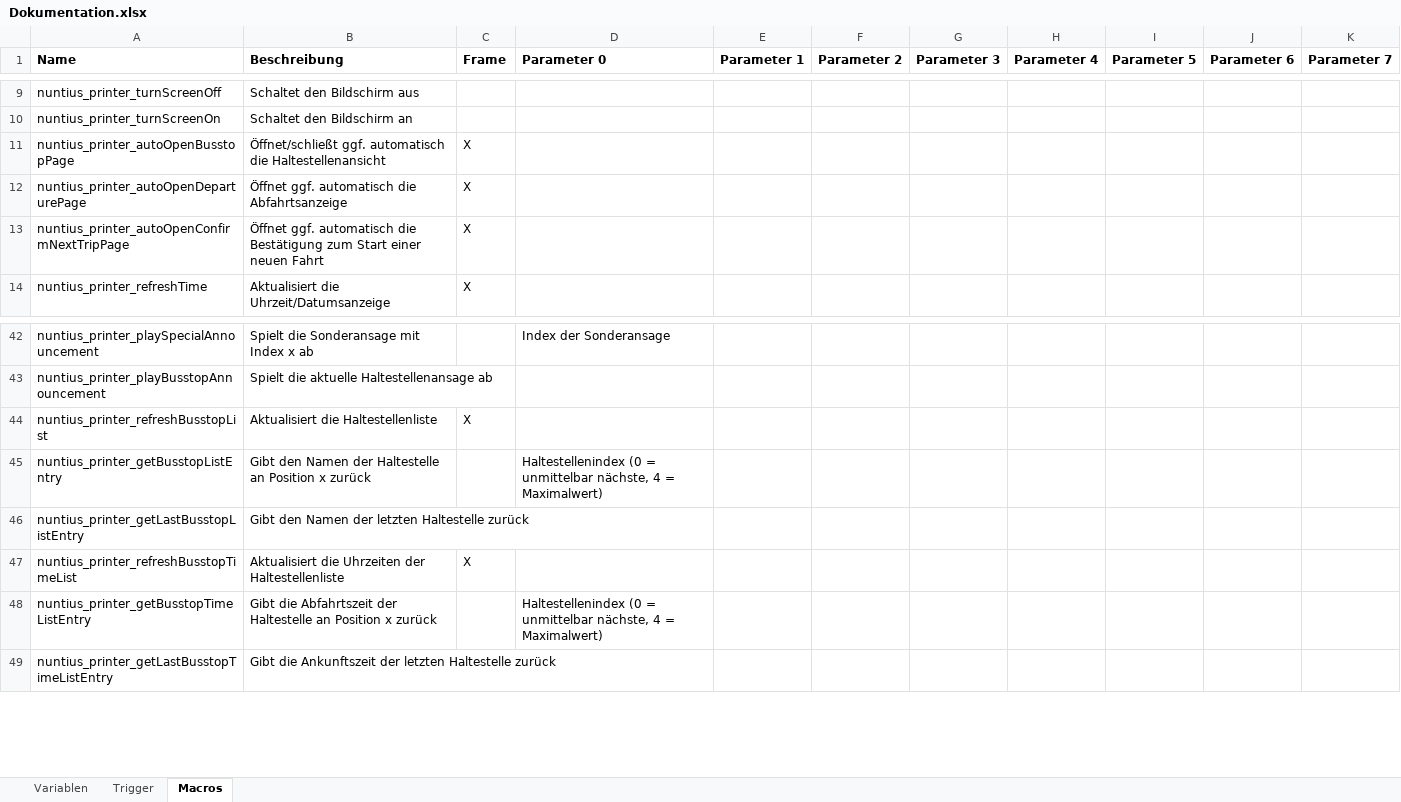
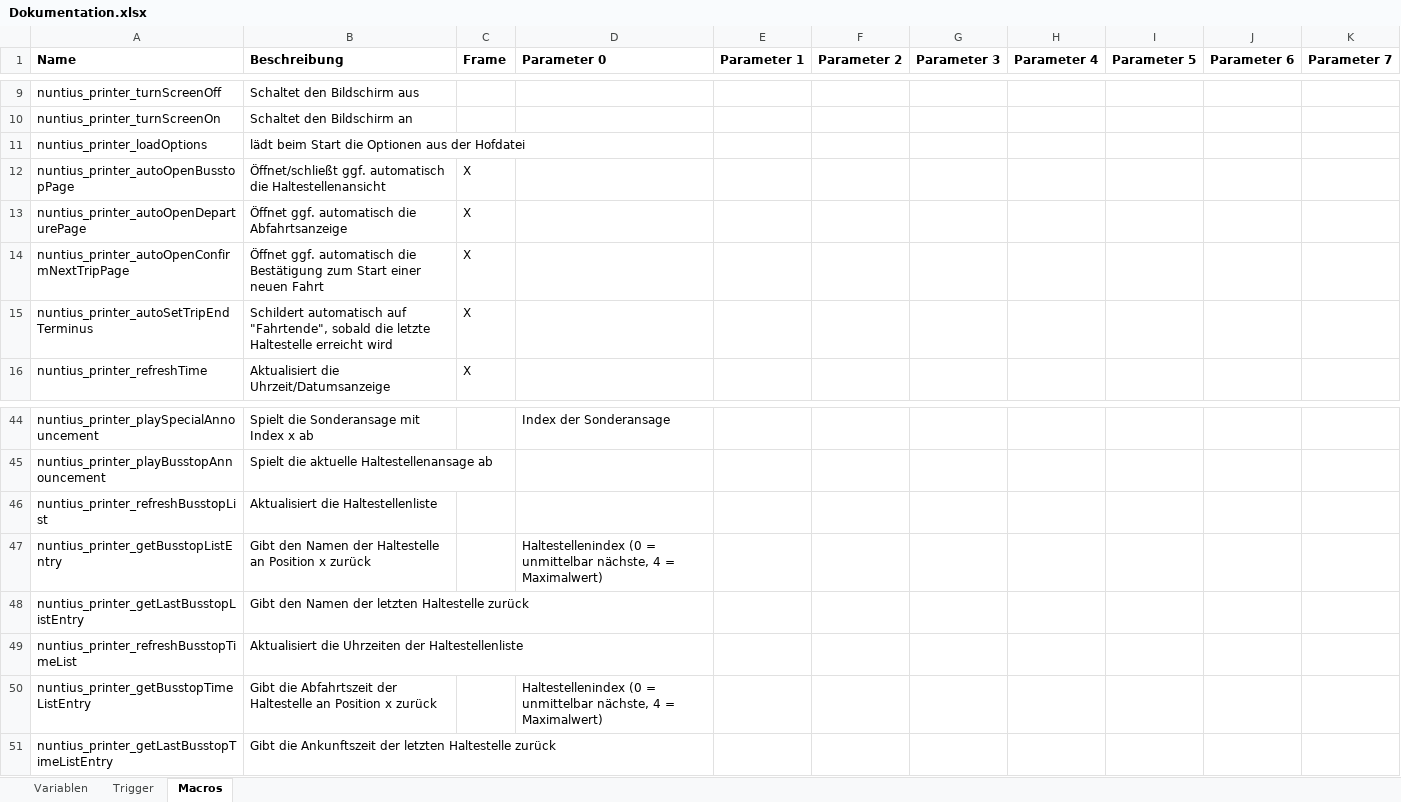
Before and after one commit to ma7t3s-OMSI-Sammlung/Nuntius, an Excel workbook: Dokumentation.xlsx, sheet Macros, drawn as a sheet; only a part is shown, gaps mark what is left out; values as stored, in another font and other column widths than the file's, no borders; addresses are those after the commit; the diff names each change by its address in the sheet, - before the commit and + after, or states it on an @@ line.

Commit message:
Funktion zum automatischen Schildern von Sonderzielen hinzugefügt
- Beim Erreichen der letzten Haltestelle, wird automatisch "Fahrtende" geschildert
- Beim aktivieren der Pause-Funktion wird automatisch "Pause" geschlidert".
genaures siehe Readme.

fixes #5

```diff
--- a/Dokumentation.xlsx (sheet Macros)
+++ b/Dokumentation.xlsx (sheet Macros)
+row 11: nuntius_printer_loadOptions | lädt beim Start die Optionen aus der Hofdatei
+row 15: nuntius_printer_autoSetTripEndTerminus | Schildert automatisch auf "Fahrtende", sobald die letzte Haltestelle erreicht wird | X
-C46 (Frame): X
+C46 (Frame): (empty)
-C49 (Frame): X
+C49 (Frame): (empty)
```
Also changed, not shown: sheet Variablen, 3 other files.
